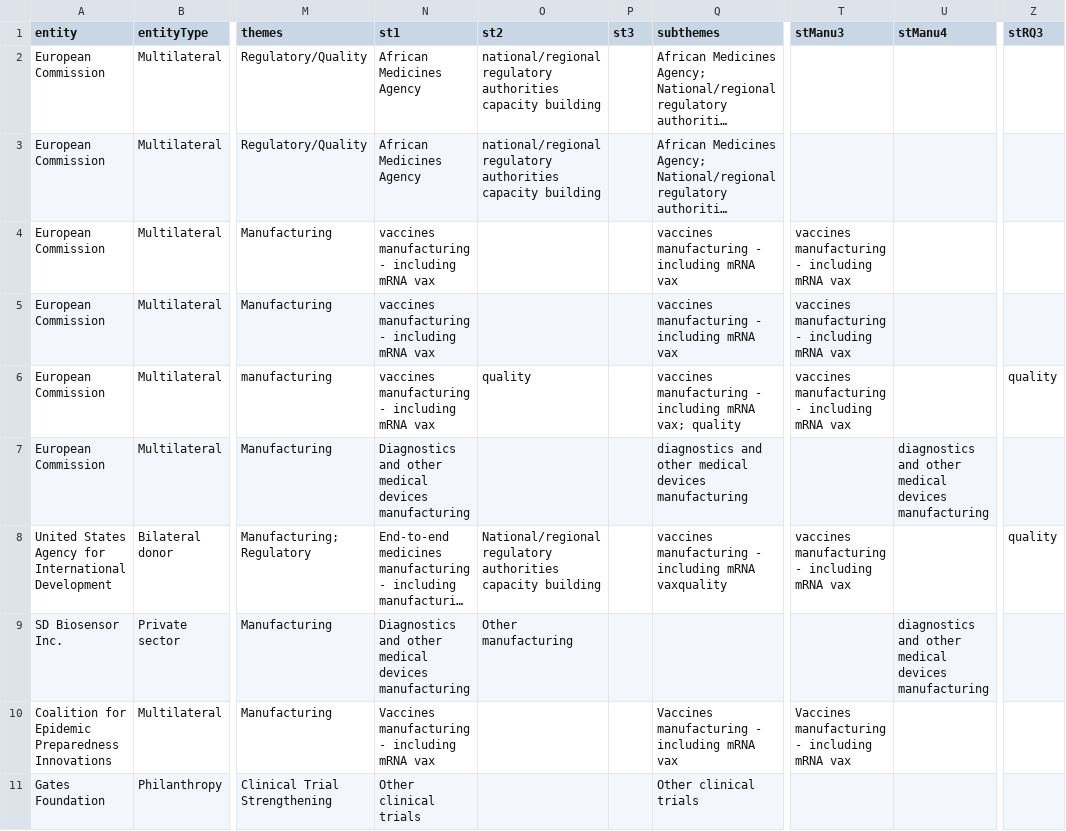
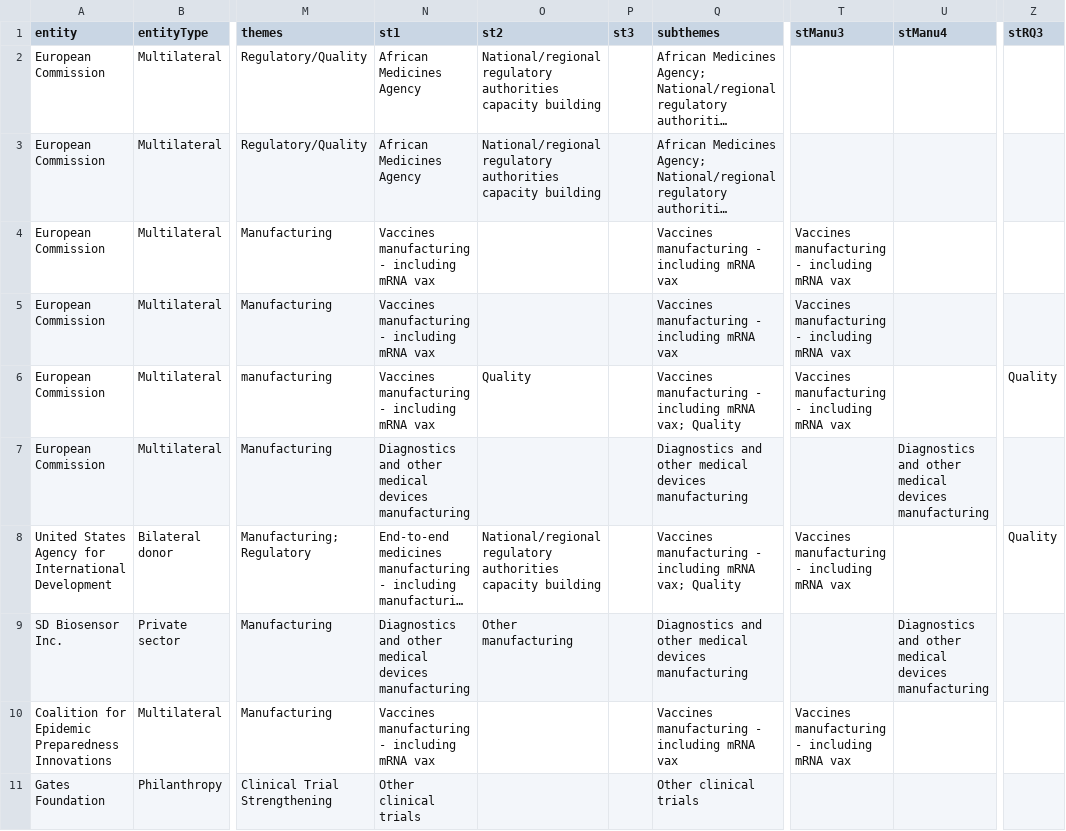
Before and after one commit to ClaireFelten/RDcommitmentstracker, a CSV file: RDcomtrack_v4.csv, drawn as a sheet; only a part is shown, gaps mark what is left out; long unchanged cells end in …; the diff names each change by its address in the sheet, - before the commit and + after, or states it on an @@ line.

Commit message:
Changing capital letters in subthemes
fixes bug where subtheme icons don't show on the dashboard

```diff
--- a/RDcomtrack_v4.csv
+++ b/RDcomtrack_v4.csv
-O2:O3 (st2): national/regional regulatory authorities…
+O2:O3 (st2): National/regional regulatory authorities…
-N4:N6 (st1): vaccines manufacturing - including mRNA vax
+N4:N6 (st1): Vaccines manufacturing - including mRNA vax
-Q4:Q5 (subthemes): vaccines manufacturing - including mRNA vax
+Q4:Q5 (subthemes): Vaccines manufacturing - including mRNA vax
-T4:T6 (stManu3): vaccines manufacturing - including mRNA vax
+T4:T6 (stManu3): Vaccines manufacturing - including mRNA vax
-O6 (st2): quality
+O6 (st2): Quality
-Q6 (subthemes): vaccines manufacturing - including mRNA vax; quality
+Q6 (subthemes): Vaccines manufacturing - including mRNA vax; Quality
-Z6 (stRQ3): quality
+Z6 (stRQ3): Quality
-Q7 (subthemes): diagnostics and other…
+Q7 (subthemes): Diagnostics and other…
-U7 (stManu4): diagnostics and other…
+U7 (stManu4): Diagnostics and other…
-Q8 (subthemes): vaccines manufacturing - including mRNA vaxquality
+Q8 (subthemes): Vaccines manufacturing - including mRNA vax; Quality
-T8 (stManu3): vaccines manufacturing - including mRNA vax
+T8 (stManu3): Vaccines manufacturing - including mRNA vax
-Z8 (stRQ3): quality
+Z8 (stRQ3): Quality
-Q9 (subthemes): (empty)
+Q9 (subthemes): Diagnostics and other medical devices manufacturing
-U9 (stManu4): diagnostics and other…
+U9 (stManu4): Diagnostics and other…
```
